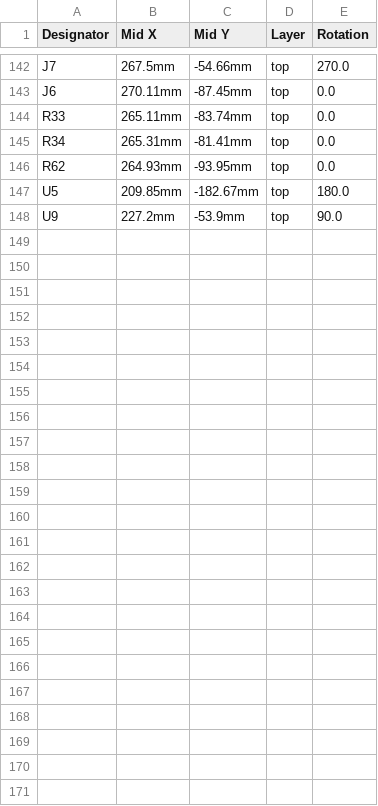
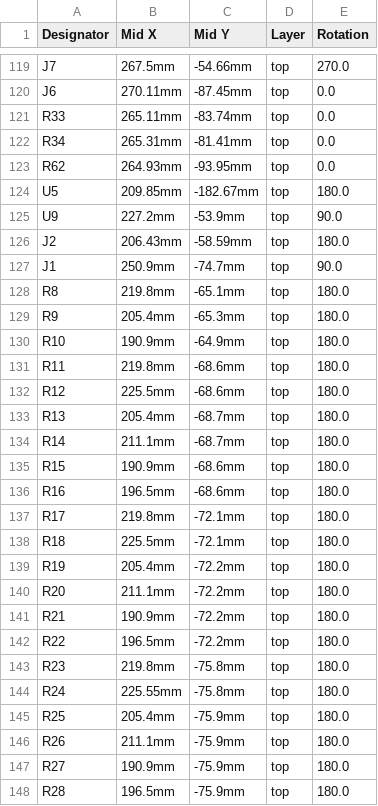
Before and after one commit to gianlucarenzi/Vera-Module-RBL-XE, a CSV file: VERA-MODULE-RBL_cpl_top.csv, drawn as a sheet; only a part is shown, gaps mark what is left out; the diff covers the shown part only.

```diff
--- a/VERA-MODULE-RBL_cpl_top.csv
+++ b/VERA-MODULE-RBL_cpl_top.csv
@@ -148 +125,24 @@
 "U9","227.2mm","-53.9mm","top","90.0"
+"J2","206.43mm","-58.59mm","top","180.0"
+"J1","250.9mm","-74.7mm","top","90.0"
+"R8","219.8mm","-65.1mm","top","180.0"
+"R9","205.4mm","-65.3mm","top","180.0"
+"R10","190.9mm","-64.9mm","top","180.0"
+"R11","219.8mm","-68.6mm","top","180.0"
+"R12","225.5mm","-68.6mm","top","180.0"
+"R13","205.4mm","-68.7mm","top","180.0"
+"R14","211.1mm","-68.7mm","top","180.0"
+"R15","190.9mm","-68.6mm","top","180.0"
+"R16","196.5mm","-68.6mm","top","180.0"
+"R17","219.8mm","-72.1mm","top","180.0"
+"R18","225.5mm","-72.1mm","top","180.0"
+"R19","205.4mm","-72.2mm","top","180.0"
+"R20","211.1mm","-72.2mm","top","180.0"
+"R21","190.9mm","-72.2mm","top","180.0"
+"R22","196.5mm","-72.2mm","top","180.0"
+"R23","219.8mm","-75.8mm","top","180.0"
+"R24","225.55mm","-75.8mm","top","180.0"
+"R25","205.4mm","-75.9mm","top","180.0"
+"R26","211.1mm","-75.9mm","top","180.0"
+"R27","190.9mm","-75.9mm","top","180.0"
+"R28","196.5mm","-75.9mm","top","180.0"
```
Also changed, not shown: 18 removed rows elsewhere in this file, VERA-MODULE-RBL-XE-v0.1a-JLCPCB-BOM.csv, VERA-MODULE-RBL-XE-v0.1a-JLCPCB-CPL.csv, 5 other files.
